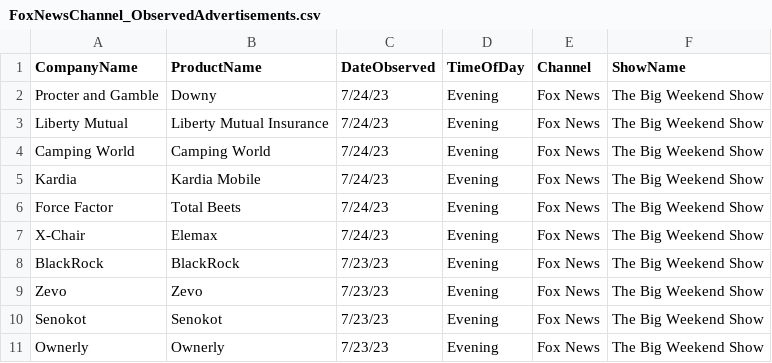
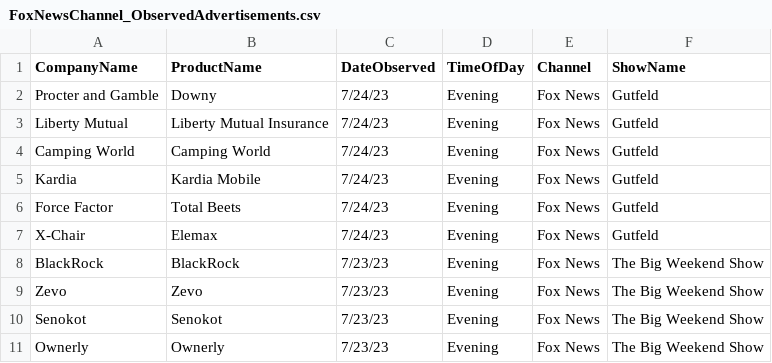
Before and after one commit to whoadvertiseson/whoadvertiseson, a CSV file: FoxNews/FoxNewsChannel_ObservedAdvertisements.csv, drawn as a sheet; only a part is shown.

Commit message:
Add files via upload

```diff
--- a/FoxNews/FoxNewsChannel_ObservedAdvertisements.csv
+++ b/FoxNews/FoxNewsChannel_ObservedAdvertisements.csv
@@ -1,8 +1,8 @@
 CompanyName,ProductName,DateObserved,TimeOfDay,Channel,ShowName
-Procter and Gamble,Downy,7/24/23,Evening,Fox News,The Big Weekend Show
-Liberty Mutual,Liberty Mutual Insurance,7/24/23,Evening,Fox News,The Big Weekend Show
-Camping World,Camping World,7/24/23,Evening,Fox News,The Big Weekend Show
-Kardia,Kardia Mobile,7/24/23,Evening,Fox News,The Big Weekend Show
-Force Factor,Total Beets,7/24/23,Evening,Fox News,The Big Weekend Show
-X-Chair,Elemax,7/24/23,Evening,Fox News,The Big Weekend Show
+Procter and Gamble,Downy,7/24/23,Evening,Fox News,Gutfeld
+Liberty Mutual,Liberty Mutual Insurance,7/24/23,Evening,Fox News,Gutfeld
+Camping World,Camping World,7/24/23,Evening,Fox News,Gutfeld
+Kardia,Kardia Mobile,7/24/23,Evening,Fox News,Gutfeld
+Force Factor,Total Beets,7/24/23,Evening,Fox News,Gutfeld
+X-Chair,Elemax,7/24/23,Evening,Fox News,Gutfeld
 BlackRock,BlackRock,7/23/23,Evening,Fox News,The Big Weekend Show
```
